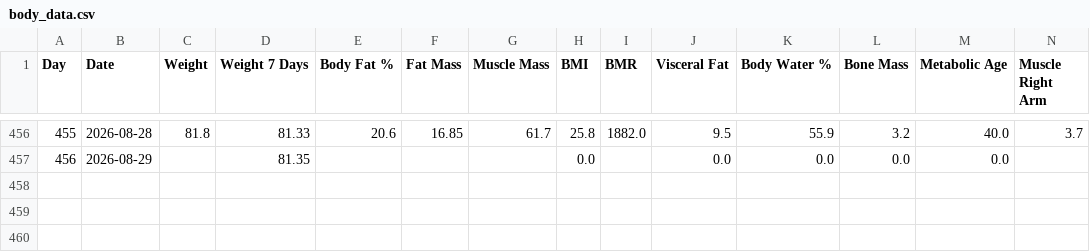
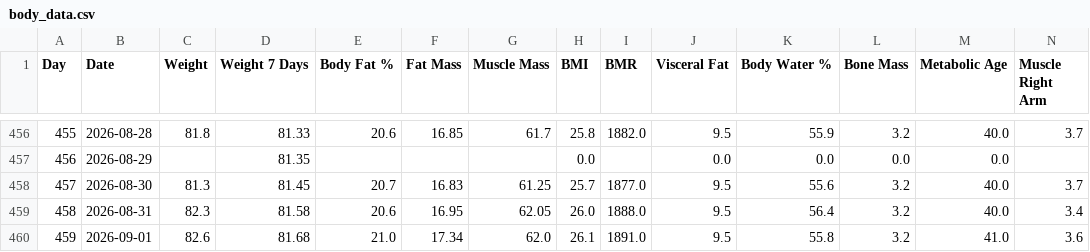
Before and after one commit to fitness-dashboard/fitness-dashboard, a CSV file: body_data.csv, drawn as a sheet; only a part is shown, gaps mark what is left out; rows hold the shown columns only; the diff names each change by its address in the sheet, - before the commit and + after, or states it on an @@ line.

```diff
--- a/body_data.csv
+++ b/body_data.csv
+row 458: 457 | 2026-08-30 | 81.3 | 81.45 | 20.7 | 16.83 | 61.25 | 25.7 | 1877.0 | 9.5 | 55.6 | 3.2 | 40.0 | 3.7
+row 459: 458 | 2026-08-31 | 82.3 | 81.58 | 20.6 | 16.95 | 62.05 | 26.0 | 1888.0 | 9.5 | 56.4 | 3.2 | 40.0 | 3.4
+row 460: 459 | 2026-09-01 | 82.6 | 81.68 | 21.0 | 17.34 | 62.0 | 26.1 | 1891.0 | 9.5 | 55.8 | 3.2 | 41.0 | 3.6
```
Also changed, not shown: daily_fitness_data.csv, gymrun_rm_data.csv, 5 other files.
